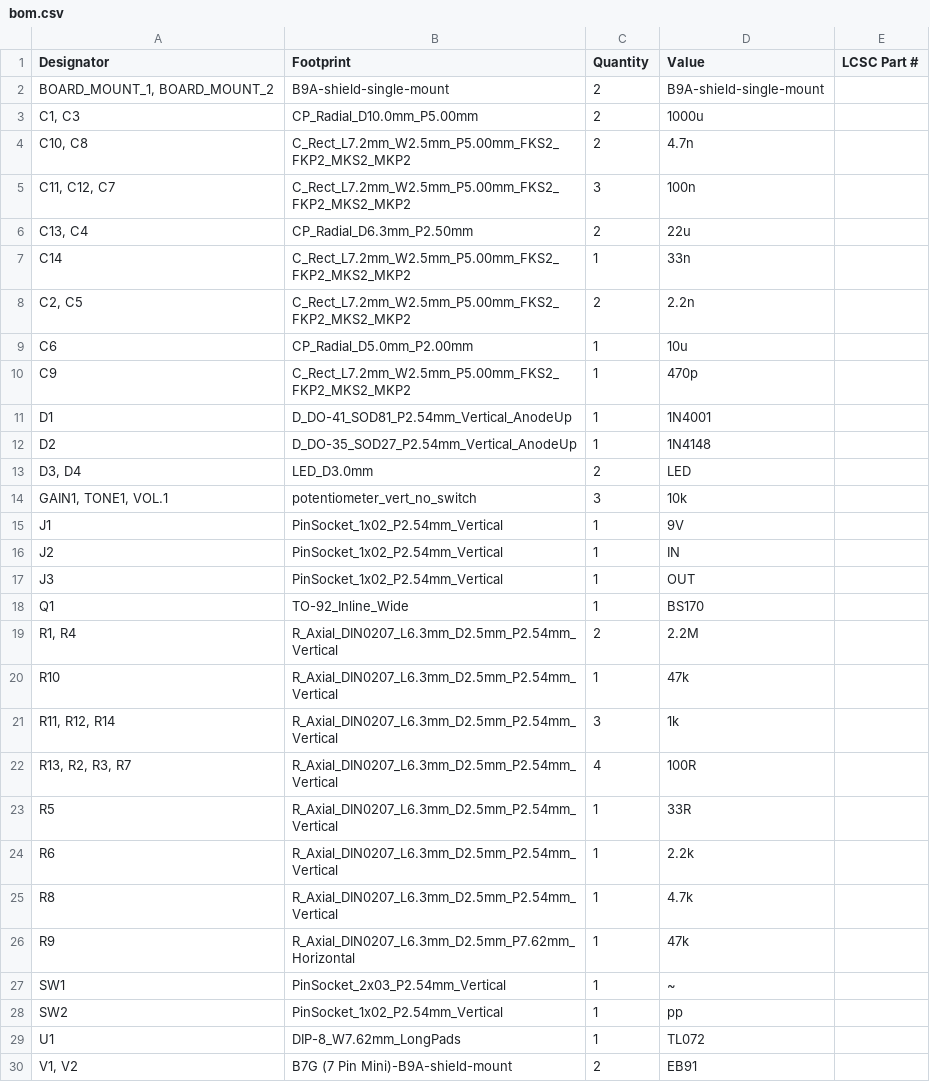
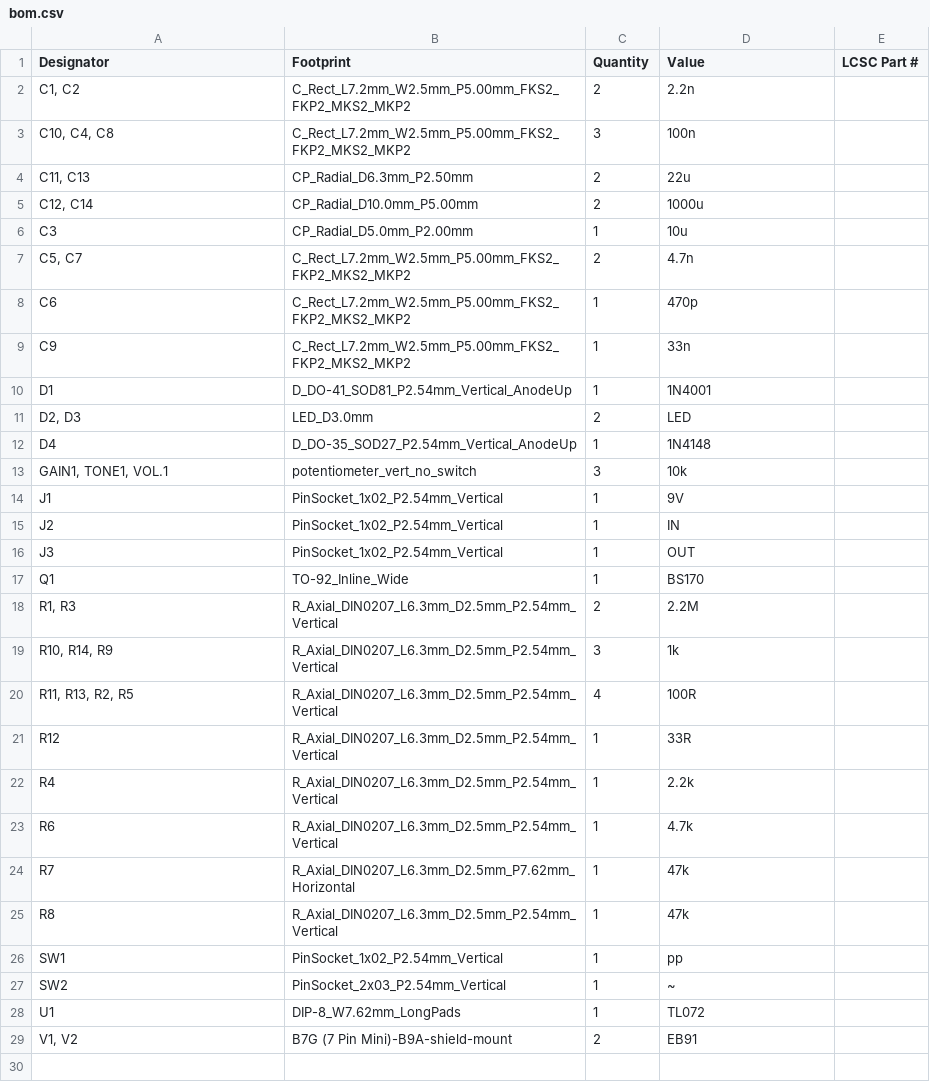
Before and after one commit to tonedef/SparkGap2, a CSV file: production/bom.csv, drawn as a sheet.

```diff
--- a/production/bom.csv
+++ b/production/bom.csv
@@ -1,14 +1,13 @@
 Designator,Footprint,Quantity,Value,LCSC Part #
-"BOARD_MOUNT_1, BOARD_MOUNT_2",B9A-shield-single-mount,2,B9A-shield-single-mount,
-"C1, C3",CP_Radial_D10.0mm_P5.00mm,2,1000u,
-"C10, C8",C_Rect_L7.2mm_W2.5mm_P5.00mm_FKS2_FKP2_MKS2_MKP2,2,4.7n,
-"C11, C12, C7",C_Rect_L7.2mm_W2.5mm_P5.00mm_FKS2_FKP2_MKS2_MKP2,3,100n,
-"C13, C4",CP_Radial_D6.3mm_P2.50mm,2,22u,
-C14,C_Rect_L7.2mm_W2.5mm_P5.00mm_FKS2_FKP2_MKS2_MKP2,1,33n,
-"C2, C5",C_Rect_L7.2mm_W2.5mm_P5.00mm_FKS2_FKP2_MKS2_MKP2,2,2.2n,
-C6,CP_Radial_D5.0mm_P2.00mm,1,10u,
-C9,C_Rect_L7.2mm_W2.5mm_P5.00mm_FKS2_FKP2_MKS2_MKP2,1,470p,
+"C1, C2",C_Rect_L7.2mm_W2.5mm_P5.00mm_FKS2_FKP2_MKS2_MKP2,2,2.2n,
+"C10, C4, C8",C_Rect_L7.2mm_W2.5mm_P5.00mm_FKS2_FKP2_MKS2_MKP2,3,100n,
+"C11, C13",CP_Radial_D6.3mm_P2.50mm,2,22u,
+"C12, C14",CP_Radial_D10.0mm_P5.00mm,2,1000u,
+C3,CP_Radial_D5.0mm_P2.00mm,1,10u,
+"C5, C7",C_Rect_L7.2mm_W2.5mm_P5.00mm_FKS2_FKP2_MKS2_MKP2,2,4.7n,
+C6,C_Rect_L7.2mm_W2.5mm_P5.00mm_FKS2_FKP2_MKS2_MKP2,1,470p,
+C9,C_Rect_L7.2mm_W2.5mm_P5.00mm_FKS2_FKP2_MKS2_MKP2,1,33n,
 D1,D_DO-41_SOD81_P2.54mm_Vertical_AnodeUp,1,1N4001,
-D2,D_DO-35_SOD27_P2.54mm_Vertical_AnodeUp,1,1N4148,
-"D3, D4",LED_D3.0mm,2,LED,
+"D2, D3",LED_D3.0mm,2,LED,
+D4,D_DO-35_SOD27_P2.54mm_Vertical_AnodeUp,1,1N4148,
 "GAIN1, TONE1, VOL.1",potentiometer_vert_no_switch,3,10k,
@@ -18,12 +17,12 @@ J3,PinSocket_1x02_P2.54mm_Vertical,1,OUT,
 Q1,TO-92_Inline_Wide,1,BS170,
-"R1, R4",R_Axial_DIN0207_L6.3mm_D2.5mm_P2.54mm_Vertical,2,2.2M,
-R10,R_Axial_DIN0207_L6.3mm_D2.5mm_P2.54mm_Vertical,1,47k,
-"R11, R12, R14",R_Axial_DIN0207_L6.3mm_D2.5mm_P2.54mm_Vertical,3,1k,
-"R13, R2, R3, R7",R_Axial_DIN0207_L6.3mm_D2.5mm_P2.54mm_Vertical,4,100R,
-R5,R_Axial_DIN0207_L6.3mm_D2.5mm_P2.54mm_Vertical,1,33R,
-R6,R_Axial_DIN0207_L6.3mm_D2.5mm_P2.54mm_Vertical,1,2.2k,
-R8,R_Axial_DIN0207_L6.3mm_D2.5mm_P2.54mm_Vertical,1,4.7k,
-R9,R_Axial_DIN0207_L6.3mm_D2.5mm_P7.62mm_Horizontal,1,47k,
-SW1,PinSocket_2x03_P2.54mm_Vertical,1,~,
-SW2,PinSocket_1x02_P2.54mm_Vertical,1,pp,
+"R1, R3",R_Axial_DIN0207_L6.3mm_D2.5mm_P2.54mm_Vertical,2,2.2M,
+"R10, R14, R9",R_Axial_DIN0207_L6.3mm_D2.5mm_P2.54mm_Vertical,3,1k,
+"R11, R13, R2, R5",R_Axial_DIN0207_L6.3mm_D2.5mm_P2.54mm_Vertical,4,100R,
+R12,R_Axial_DIN0207_L6.3mm_D2.5mm_P2.54mm_Vertical,1,33R,
+R4,R_Axial_DIN0207_L6.3mm_D2.5mm_P2.54mm_Vertical,1,2.2k,
+R6,R_Axial_DIN0207_L6.3mm_D2.5mm_P2.54mm_Vertical,1,4.7k,
+R7,R_Axial_DIN0207_L6.3mm_D2.5mm_P7.62mm_Horizontal,1,47k,
+R8,R_Axial_DIN0207_L6.3mm_D2.5mm_P2.54mm_Vertical,1,47k,
+SW1,PinSocket_1x02_P2.54mm_Vertical,1,pp,
+SW2,PinSocket_2x03_P2.54mm_Vertical,1,~,
 U1,DIP-8_W7.62mm_LongPads,1,TL072,
```
Also changed, not shown: production/designators.csv, production/positions.csv, 5 other files.
